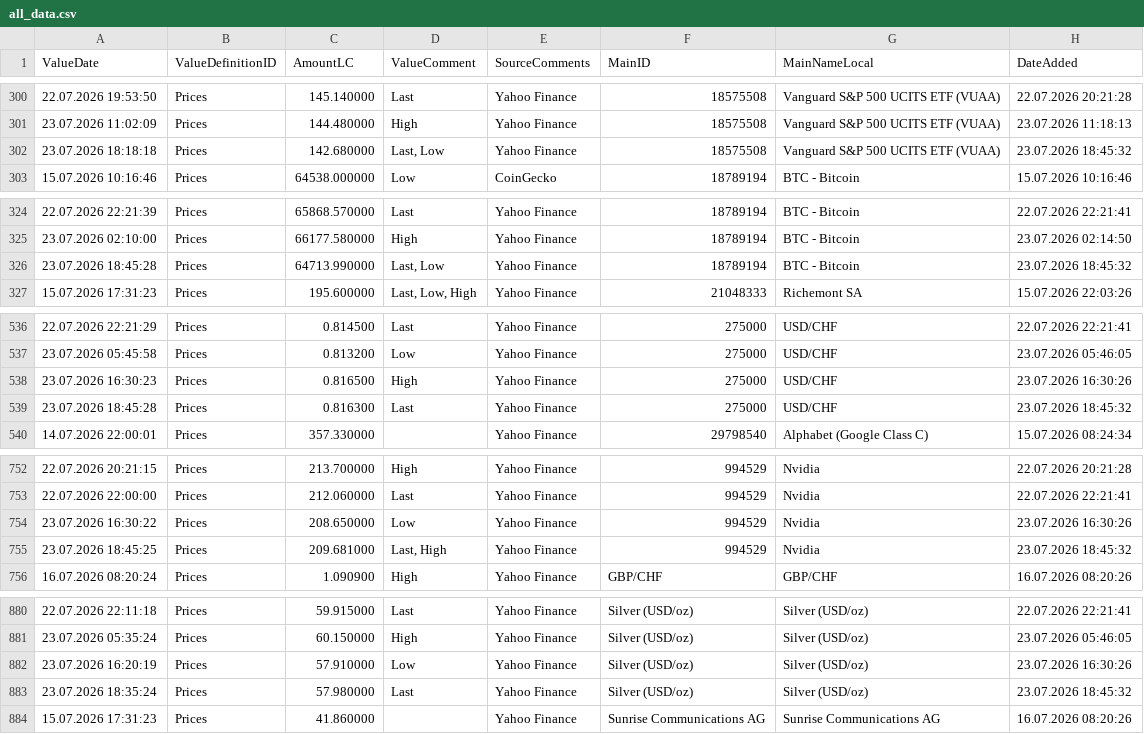
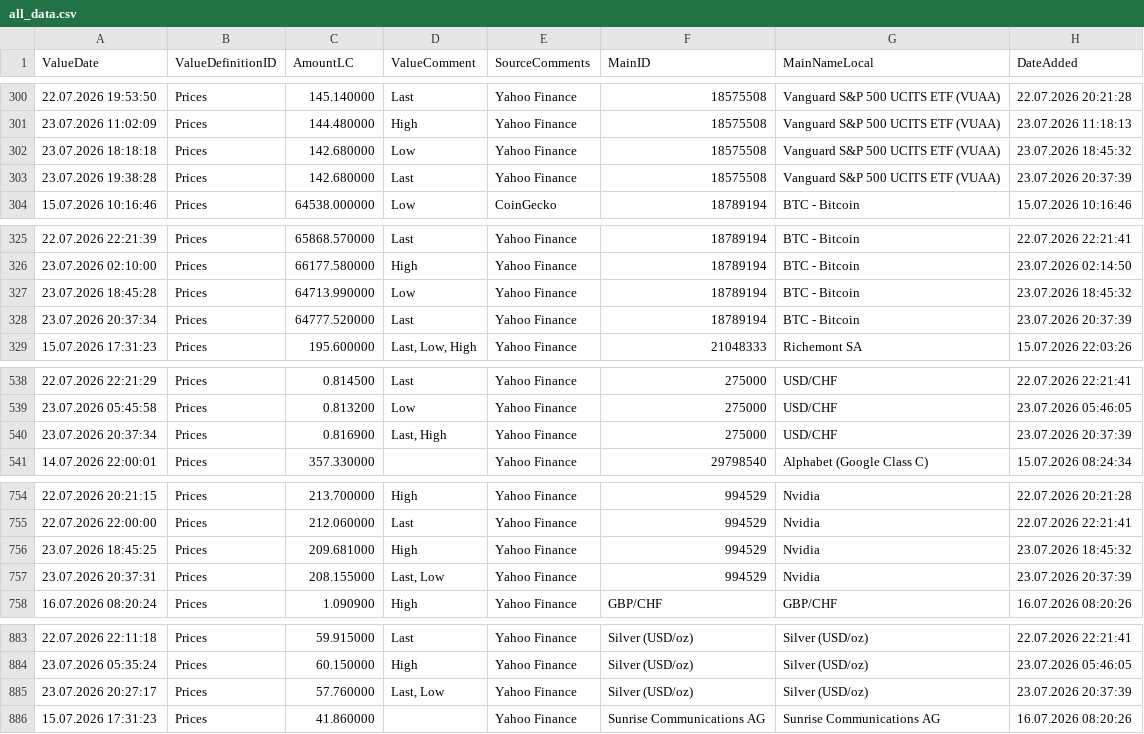
Before and after one commit to Munotstadt/financialdatacollector-public, a CSV file: all_data.csv, drawn as a sheet; only a part is shown, gaps mark what is left out; the diff covers the shown part only.

```diff
--- a/all_data.csv
+++ b/all_data.csv
@@ -301,3 +301,4 @@ ValueDate,ValueDefinitionID,AmountLC,ValueComment,SourceComments,MainID,MainName
 23.07.2026 11:02:09,Prices,144.480000,High,Yahoo Finance,18575508,Vanguard S&P 500 UCITS ETF (VUAA),23.07.2026 11:18:13
-23.07.2026 18:18:18,Prices,142.680000,"Last, Low",Yahoo Finance,18575508,Vanguard S&P 500 UCITS ETF (VUAA),23.07.2026 18:45:32
+23.07.2026 18:18:18,Prices,142.680000,Low,Yahoo Finance,18575508,Vanguard S&P 500 UCITS ETF (VUAA),23.07.2026 18:45:32
+23.07.2026 19:38:28,Prices,142.680000,Last,Yahoo Finance,18575508,Vanguard S&P 500 UCITS ETF (VUAA),23.07.2026 20:37:39
 15.07.2026 10:16:46,Prices,64538.000000,Low,CoinGecko,18789194,BTC - Bitcoin,15.07.2026 10:16:46
@@ -325,3 +326,4 @@ ValueDate,ValueDefinitionID,AmountLC,ValueComment,SourceComments,MainID,MainName
 23.07.2026 02:10:00,Prices,66177.580000,High,Yahoo Finance,18789194,BTC - Bitcoin,23.07.2026 02:14:50
-23.07.2026 18:45:28,Prices,64713.990000,"Last, Low",Yahoo Finance,18789194,BTC - Bitcoin,23.07.2026 18:45:32
+23.07.2026 18:45:28,Prices,64713.990000,Low,Yahoo Finance,18789194,BTC - Bitcoin,23.07.2026 18:45:32
+23.07.2026 20:37:34,Prices,64777.520000,Last,Yahoo Finance,18789194,BTC - Bitcoin,23.07.2026 20:37:39
 15.07.2026 17:31:23,Prices,195.600000,"Last, Low, High",Yahoo Finance,21048333,Richemont SA,15.07.2026 22:03:26
@@ -537,4 +539,3 @@ ValueDate,ValueDefinitionID,AmountLC,ValueComment,SourceComments,MainID,MainName
 23.07.2026 05:45:58,Prices,0.813200,Low,Yahoo Finance,275000,USD/CHF,23.07.2026 05:46:05
-23.07.2026 16:30:23,Prices,0.816500,High,Yahoo Finance,275000,USD/CHF,23.07.2026 16:30:26
-23.07.2026 18:45:28,Prices,0.816300,Last,Yahoo Finance,275000,USD/CHF,23.07.2026 18:45:32
+23.07.2026 20:37:34,Prices,0.816900,"Last, High",Yahoo Finance,275000,USD/CHF,23.07.2026 20:37:39
 14.07.2026 22:00:01,Prices,357.330000,,Yahoo Finance,29798540,Alphabet (Google Class C),15.07.2026 08:24:34
@@ -753,4 +755,4 @@ ValueDate,ValueDefinitionID,AmountLC,ValueComment,SourceComments,MainID,MainName
 22.07.2026 22:00:00,Prices,212.060000,Last,Yahoo Finance,994529,Nvidia,22.07.2026 22:21:41
-23.07.2026 16:30:22,Prices,208.650000,Low,Yahoo Finance,994529,Nvidia,23.07.2026 16:30:26
-23.07.2026 18:45:25,Prices,209.681000,"Last, High",Yahoo Finance,994529,Nvidia,23.07.2026 18:45:32
+23.07.2026 18:45:25,Prices,209.681000,High,Yahoo Finance,994529,Nvidia,23.07.2026 18:45:32
+23.07.2026 20:37:31,Prices,208.155000,"Last, Low",Yahoo Finance,994529,Nvidia,23.07.2026 20:37:39
 16.07.2026 08:20:24,Prices,1.090900,High,Yahoo Finance,GBP/CHF,GBP/CHF,16.07.2026 08:20:26
@@ -881,4 +884,3 @@ ValueDate,ValueDefinitionID,AmountLC,ValueComment,SourceComments,MainID,MainName
 23.07.2026 05:35:24,Prices,60.150000,High,Yahoo Finance,Silver (USD/oz),Silver (USD/oz),23.07.2026 05:46:05
-23.07.2026 16:20:19,Prices,57.910000,Low,Yahoo Finance,Silver (USD/oz),Silver (USD/oz),23.07.2026 16:30:26
-23.07.2026 18:35:24,Prices,57.980000,Last,Yahoo Finance,Silver (USD/oz),Silver (USD/oz),23.07.2026 18:45:32
+23.07.2026 20:27:17,Prices,57.760000,"Last, Low",Yahoo Finance,Silver (USD/oz),Silver (USD/oz),23.07.2026 20:37:39
 15.07.2026 17:31:23,Prices,41.860000,,Yahoo Finance,Sunrise Communications AG,Sunrise Communications AG,16.07.2026 08:20:26
```
Also changed, not shown: 2 added rows and 40 edited cells elsewhere in this file.
